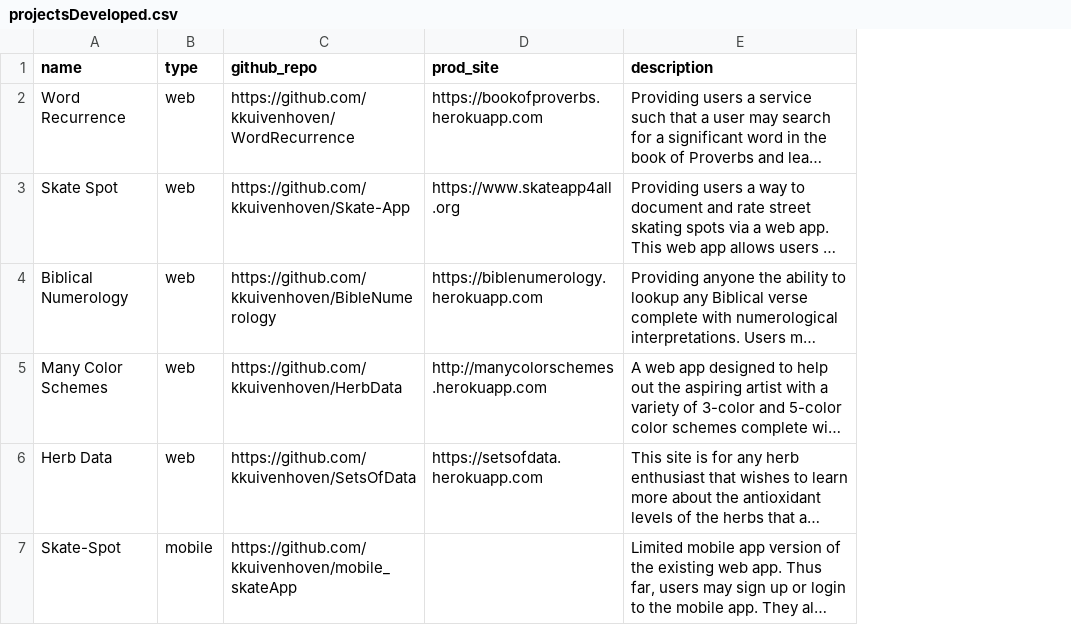
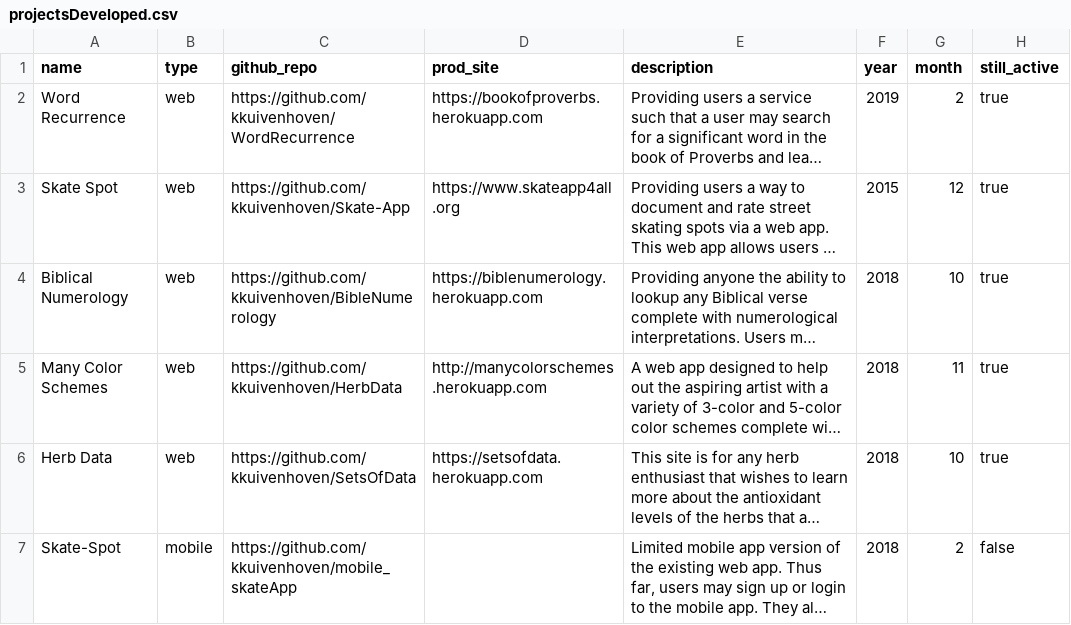
Before and after one commit to kkuivenhoven/AboutKendra, a CSV file: projectsDeveloped.csv, drawn as a sheet; long unchanged cells end in …; the diff names each change by its address in the sheet, - before the commit and + after, or states it on an @@ line.

Commit message:
(feature): added years for projects

```diff
--- a/projectsDeveloped.csv
+++ b/projectsDeveloped.csv
+column F (year), rows 2-7: 2019 | 2015 | 2018 | 2018 | 2018 | 2018
+column G (month), rows 2-7: 2 | 12 | 10 | 11 | 10 | 2
+column H (still_active), rows 2-7: true | true | true | true | true | false
```
Also changed, not shown: 9 other files.
